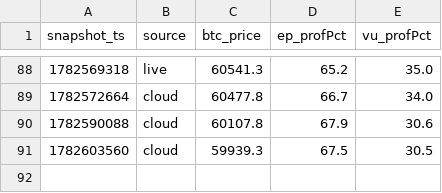
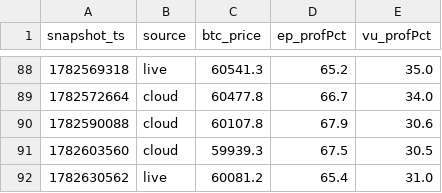
Before and after one commit to maghfurzakiy/btc-data, a CSV file: upnl_history.csv, drawn as a sheet; only a part is shown, gaps mark what is left out; the diff names each change by its address in the sheet, - before the commit and + after, or states it on an @@ line.

```diff
--- a/upnl_history.csv
+++ b/upnl_history.csv
+row 92: 1782630562 | live | 60081.2 | 65.4 | 31.0
```
Also changed, not shown: 2 other files.
